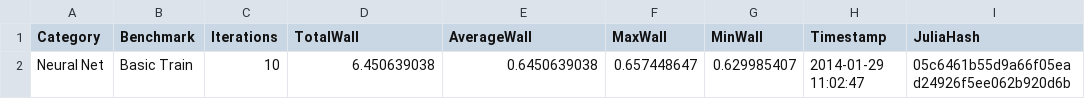
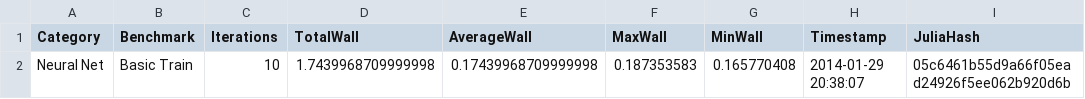
Before and after one commit to benhamner/MachineLearning.jl, a CSV file: benchmark/results/neural_net.csv, drawn as a sheet; only a part is shown; the diff names each change by its address in the sheet, - before the commit and + after, or states it on an @@ line.

```diff
--- a/benchmark/results/neural_net.csv
+++ b/benchmark/results/neural_net.csv
-D2 (TotalWall): 6.450639038
+D2 (TotalWall): 1.7439968709999998
-E2 (AverageWall): 0.6450639038
+E2 (AverageWall): 0.17439968709999998
-F2 (MaxWall): 0.657448647
+F2 (MaxWall): 0.187353583
-G2 (MinWall): 0.629985407
+G2 (MinWall): 0.165770408
-H2 (Timestamp): 2014-01-29 11:02:47
+H2 (Timestamp): 2014-01-29 20:38:07
```
Also changed, not shown: 5 other files.
